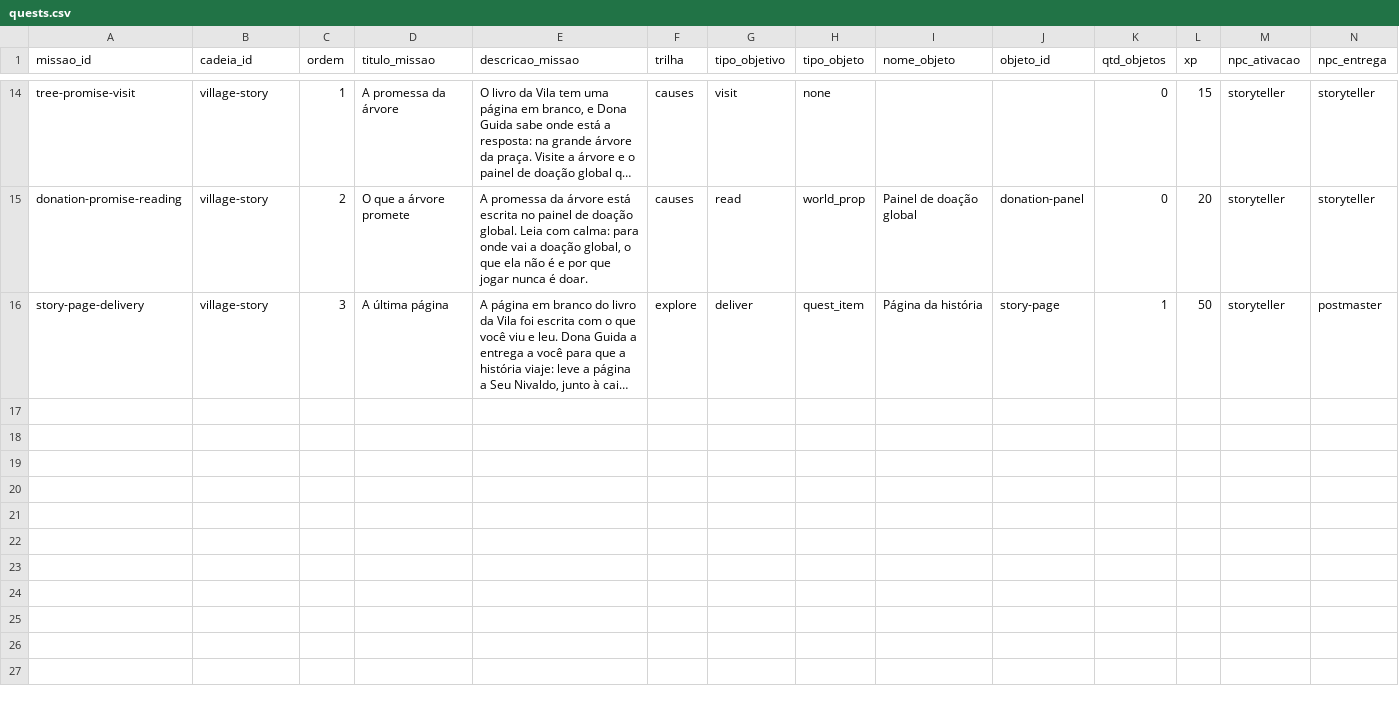
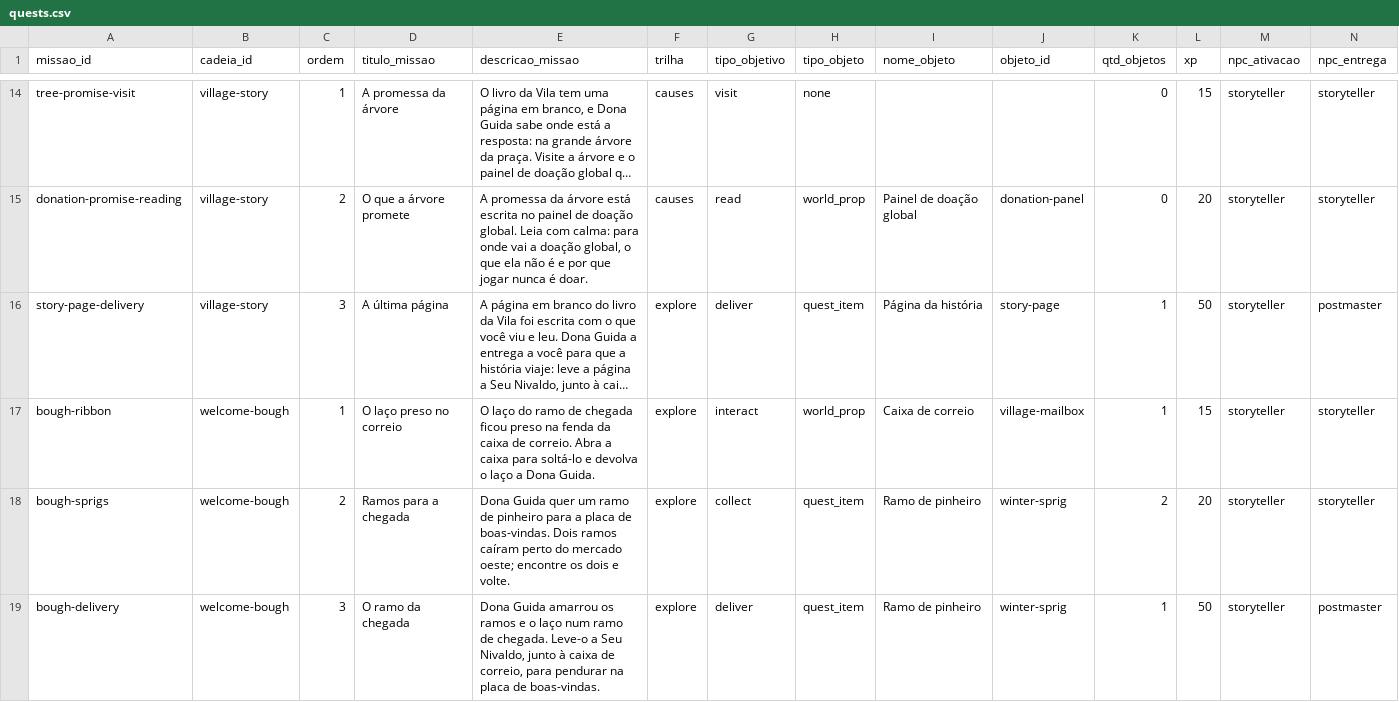
Before and after one commit to vilanoeldobem/project, a CSV file: content/proposals/quests-v1/quests.csv, drawn as a sheet; only a part is shown, gaps mark what is left out; long unchanged cells end in …; rows hold the shown columns only; the diff names each change by its address in the sheet, - before the commit and + after, or states it on an @@ line.

Commit message:
feat(shared): add the "O ramo da chegada" quest epilogue
- Add three epilogue quests (bough-ribbon 15, bough-sprigs 20, bough-delivery 50 XP) gated after story-page-delivery; the catalog reaches 18 quests, 6 chains and 550 XP.
- Reuse Dona Guida, Seu Nivaldo, the mailbox and the market pickup points; add the winter-sprig voxel item and its generator.
- Update shared/API/client tests, the browser quest verifier, the proposal validators, reference docs and CHANGELOG. No new flag, migration or production activation.

```diff
--- a/content/proposals/quests-v1/quests.csv
+++ b/content/proposals/quests-v1/quests.csv
+row 17: bough-ribbon | welcome-bough | 1 | O laço preso no correio | O laço do ramo de chegada ficou preso na fenda da caixa de correio. Abra a caixa para soltá-lo e devolva o laço a Dona Guida. | explore | interact | world_prop | Caixa de correio | village-mailbox | 1 | 15 | storyteller | storyteller
+row 18: bough-sprigs | welcome-bough | 2 | Ramos para a chegada | Dona Guida quer um ramo de pinheiro para a placa de boas-vindas. Dois ramos caíram perto do mercado oeste; encontre os dois e volte. | explore | collect | quest_item | Ramo de pinheiro | winter-sprig | 2 | 20 | storyteller | storyteller
+row 19: bough-delivery | welcome-bough | 3 | O ramo da chegada | Dona Guida amarrou os ramos e o laço num ramo de chegada. Leve-o a Seu Nivaldo, junto à caixa de correio, para pendurar na placa de boas-vindas. | explore | deliver | quest_item | Ramo de pinheiro | winter-sprig | 1 | 50 | storyteller | postmaster
```
Also changed, not shown: content/proposals/quests-v1/dialogues.csv, content/proposals/quests-v1/objects.csv, 28 other files.
